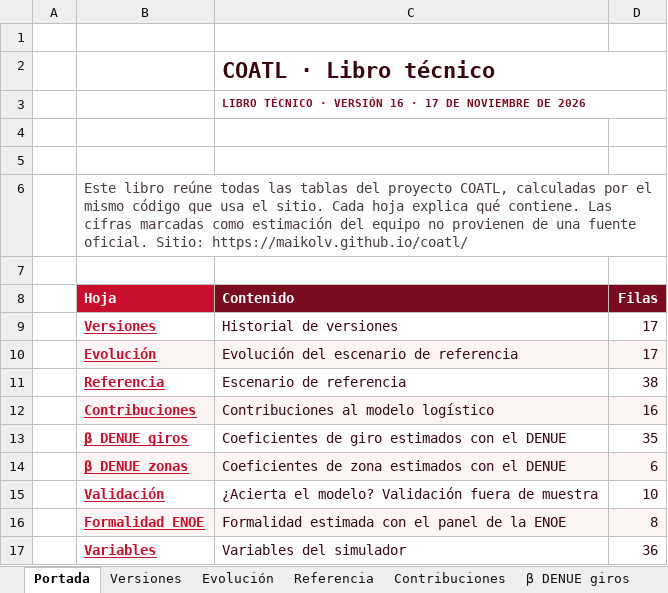
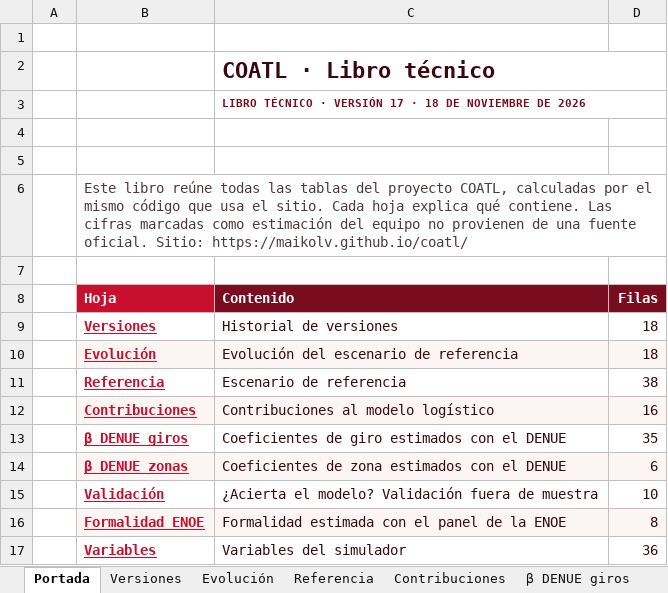
Before and after one commit to Maikolv/coatl, an Excel workbook: entregables/COATL_Libro_Tecnico.xlsx, sheet Portada, drawn as a sheet; only a part is shown; values as stored, in another font and other column widths than the file's, no borders; charts and pictures not drawn; the diff names each change by its address in the sheet, - before the commit and + after, or states it on an @@ line.

```diff
--- a/entregables/COATL_Libro_Tecnico.xlsx (sheet Portada)
+++ b/entregables/COATL_Libro_Tecnico.xlsx (sheet Portada)
-C3 (Contenido): …· VERSIÓN 16 · 17 DE NOVIEMBRE…
+C3 (Contenido): …· VERSIÓN 17 · 18 DE NOVIEMBRE…
-D9:D10 (Filas): 17
+D9:D10 (Filas): 18
```
Also changed, not shown: sheet Versiones, sheet Evolución, sheet Módulos, sheet Pruebas, sheet Fiscal, sheet Formalidad ENOE, 16 more sheets, assets/plantillas/COATL-plantilla-empresa.xlsx, 17 other files.
